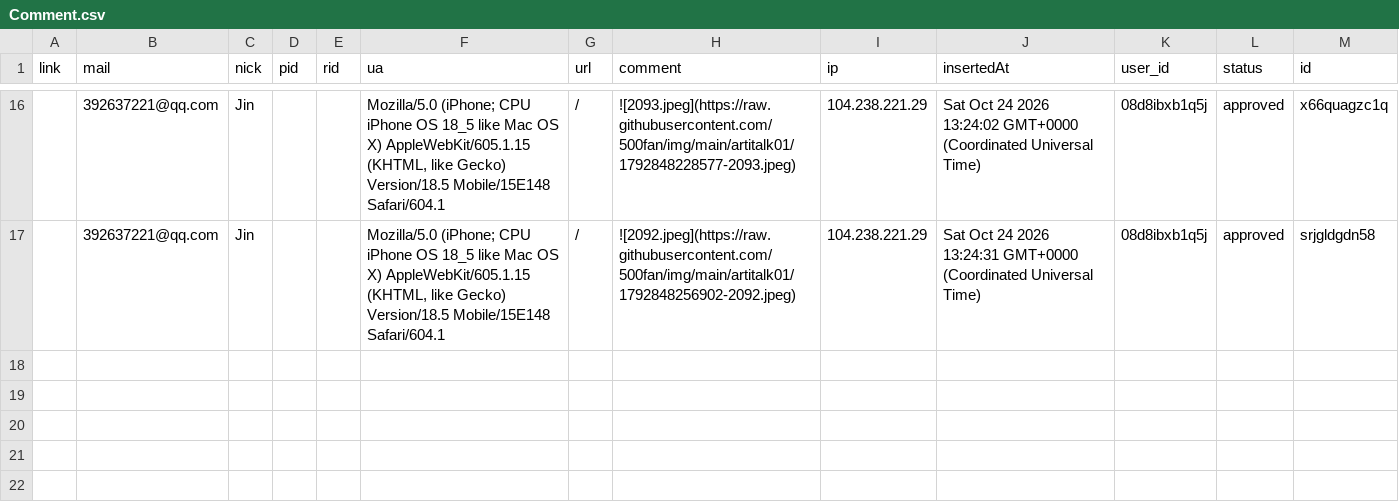
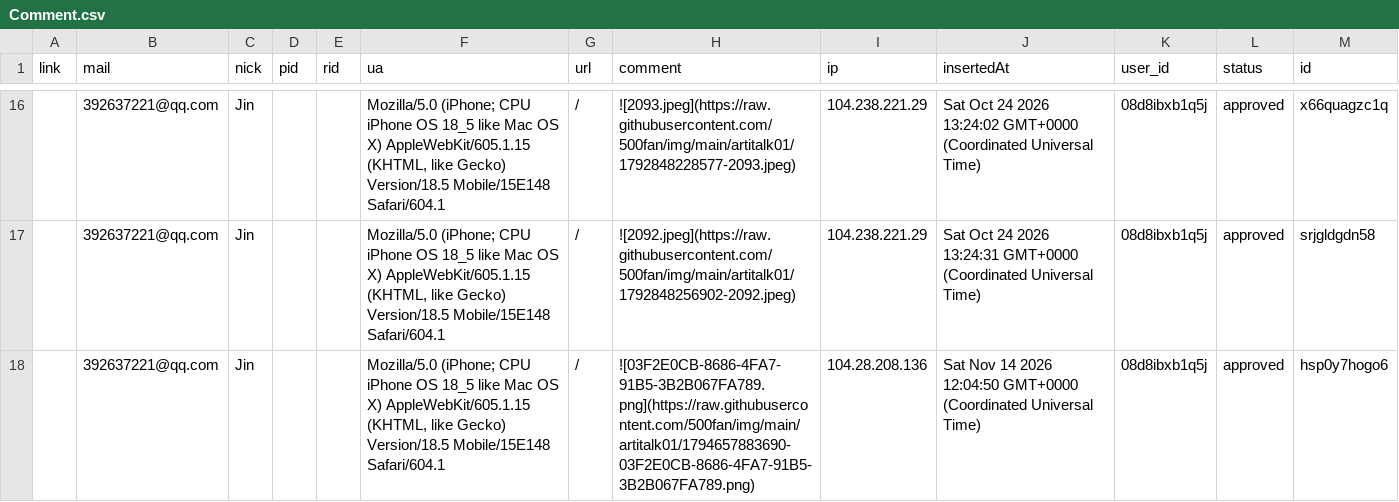
Before and after one commit to 501fan/img, a CSV file: artitalk01/Comment.csv, drawn as a sheet; only a part is shown, gaps mark what is left out.

Commit message:
feat(waline): update comment data

```diff
--- a/artitalk01/Comment.csv
+++ b/artitalk01/Comment.csv
@@ -32 +32,3 @@ link,mail,nick,pid,rid,ua,url,comment,ip,insertedAt,user_id,status,id
 ![2092.jpeg](https://raw.githubusercontent.com/500fan/img/main/artitalk01/1792848256902-2092.jpeg)",104.238.221.29,Sat Oct 24 2026 13:24:31 GMT+0000 (Coordinated Universal Time),08d8ibxb1q5j,approved,srjgldgdn58
+,392637221@qq.com,Jin,,,"Mozilla/5.0 (iPhone; CPU iPhone OS 18_5 like Mac OS X) AppleWebKit/605.1.15 (KHTML, like Gecko) Version/18.5 Mobile/15E148 Safari/604.1",/,"
+![03F2E0CB-8686-4FA7-91B5-3B2B067FA789.png](https://raw.githubusercontent.com/500fan/img/main/artitalk01/1794657883690-03F2E0CB-8686-4FA7-91B5-3B2B067FA789.png)",104.28.208.136,Sat Nov 14 2026 12:04:50 GMT+0000 (Coordinated Universal Time),08d8ibxb1q5j,approved,hsp0y7hogo6
```
